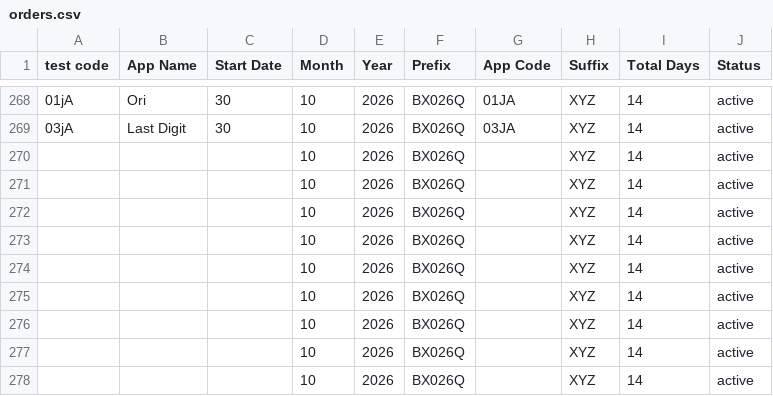
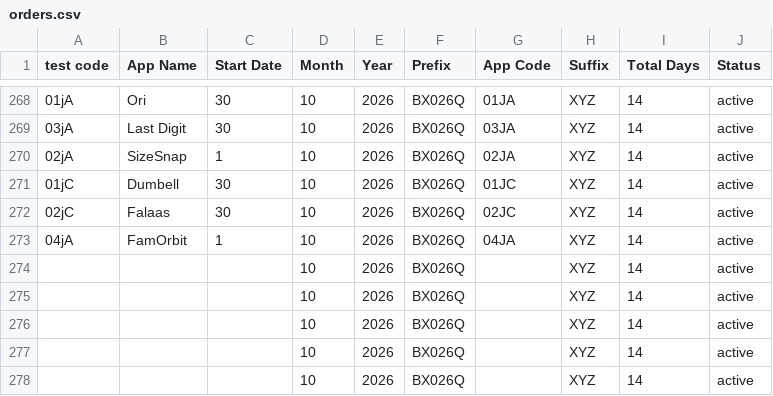
Before and after one commit to weapptesters-design/Client_Portal, a CSV file: orders.csv, drawn as a sheet; only a part is shown, gaps mark what is left out.

```diff
--- a/orders.csv
+++ b/orders.csv
@@ -269,6 +269,6 @@ test code,App Name,Start Date,Month ,Year,Prefix,App Code,Suffix ,Total Days,Sta
 03jA,Last Digit ,30,10,2026,BX026Q,03JA,XYZ,14,active
-,,,10,2026,BX026Q,,XYZ,14,active
-,,,10,2026,BX026Q,,XYZ,14,active
-,,,10,2026,BX026Q,,XYZ,14,active
-,,,10,2026,BX026Q,,XYZ,14,active
+02jA,SizeSnap ,1,10,2026,BX026Q,02JA,XYZ,14,active
+01jC,Dumbell ,30,10,2026,BX026Q,01JC,XYZ,14,active
+02jC,Falaas,30,10,2026,BX026Q,02JC,XYZ,14,active
+04jA ,FamOrbit ,1,10,2026,BX026Q,04JA ,XYZ,14,active
 ,,,10,2026,BX026Q,,XYZ,14,active
```
Also changed, not shown: 3 other files.
